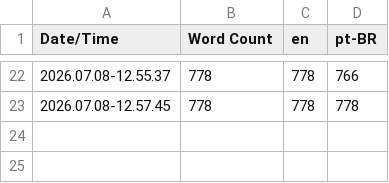
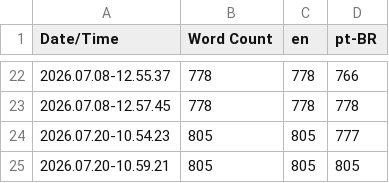
Before and after one commit to douglasmcarmona/Blackout, a CSV file: Content/Localization/Game/Game.csv, drawn as a sheet; only a part is shown, gaps mark what is left out.

```diff
--- a/Content/Localization/Game/Game.csv
+++ b/Content/Localization/Game/Game.csv
@@ -23 +23,3 @@ Date/Time,Word Count,en,pt-BR
 2026.07.08-12.57.45,778,778,778
+2026.07.20-10.54.23,805,805,777
+2026.07.20-10.59.21,805,805,805
```
Also changed, not shown: 8 other files.
